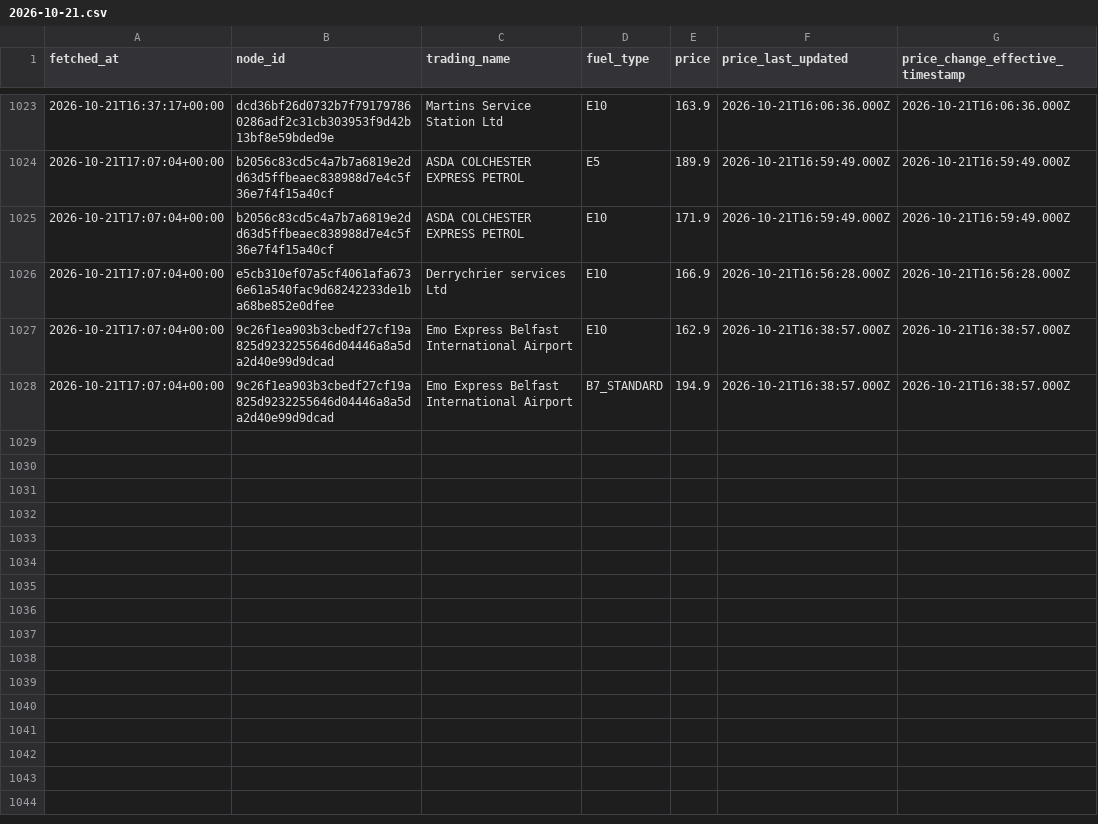
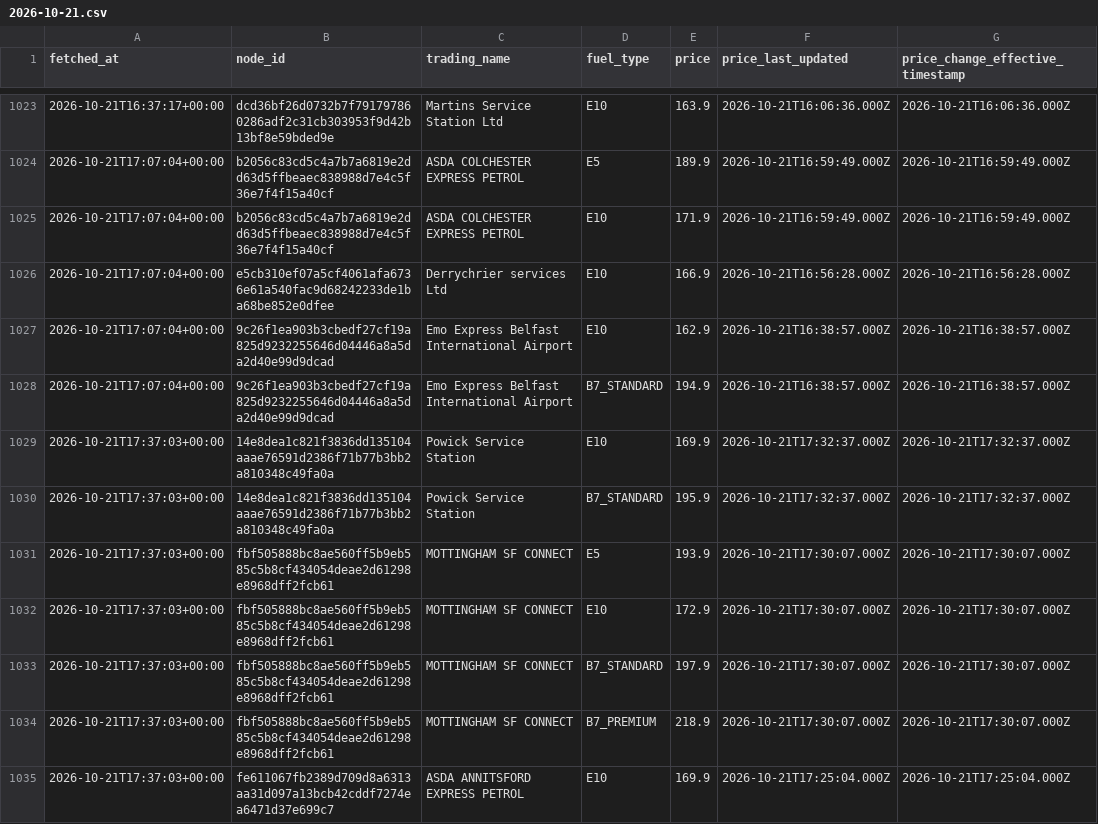
Before and after one commit to billylaight/billy-fuel-thing, a CSV file: data/events/2026-10-21.csv, drawn as a sheet; only a part is shown, gaps mark what is left out; the diff names each change by its address in the sheet, - before the commit and + after, or states it on an @@ line.

Commit message:
Fuel data 2026-10-21T17:37Z

```diff
--- a/data/events/2026-10-21.csv
+++ b/data/events/2026-10-21.csv
+row 1029: 2026-10-21T17:37:03+00:00 | 14e8dea1c821f3836dd135104aaae76591d2386f71b77b3bb2a810348c49fa0a | Powick Service Station | E10 | 169.9 | 2026-10-21T17:32:37.000Z | 2026-10-21T17:32:37.000Z
+row 1030: 2026-10-21T17:37:03+00:00 | 14e8dea1c821f3836dd135104aaae76591d2386f71b77b3bb2a810348c49fa0a | Powick Service Station | B7_STANDARD | 195.9 | 2026-10-21T17:32:37.000Z | 2026-10-21T17:32:37.000Z
+row 1031: 2026-10-21T17:37:03+00:00 | fbf505888bc8ae560ff5b9eb585c5b8cf434054deae2d61298e8968dff2fcb61 | MOTTINGHAM SF CONNECT | E5 | 193.9 | 2026-10-21T17:30:07.000Z | 2026-10-21T17:30:07.000Z
+row 1032: 2026-10-21T17:37:03+00:00 | fbf505888bc8ae560ff5b9eb585c5b8cf434054deae2d61298e8968dff2fcb61 | MOTTINGHAM SF CONNECT | E10 | 172.9 | 2026-10-21T17:30:07.000Z | 2026-10-21T17:30:07.000Z
+row 1033: 2026-10-21T17:37:03+00:00 | fbf505888bc8ae560ff5b9eb585c5b8cf434054deae2d61298e8968dff2fcb61 | MOTTINGHAM SF CONNECT | B7_STANDARD | 197.9 | 2026-10-21T17:30:07.000Z | 2026-10-21T17:30:07.000Z
+row 1034: 2026-10-21T17:37:03+00:00 | fbf505888bc8ae560ff5b9eb585c5b8cf434054deae2d61298e8968dff2fcb61 | MOTTINGHAM SF CONNECT | B7_PREMIUM | 218.9 | 2026-10-21T17:30:07.000Z | 2026-10-21T17:30:07.000Z
+row 1035: 2026-10-21T17:37:03+00:00 | fe611067fb2389d709d8a6313aa31d097a13bcb42cddf7274ea6471d37e699c7 | ASDA ANNITSFORD EXPRESS PETROL | E10 | 169.9 | 2026-10-21T17:25:04.000Z | 2026-10-21T17:25:04.000Z
```
Also changed, not shown: data/runs.csv, 1 other file.
